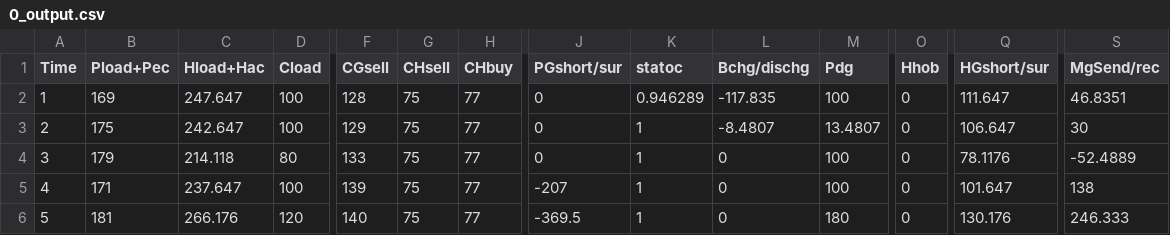
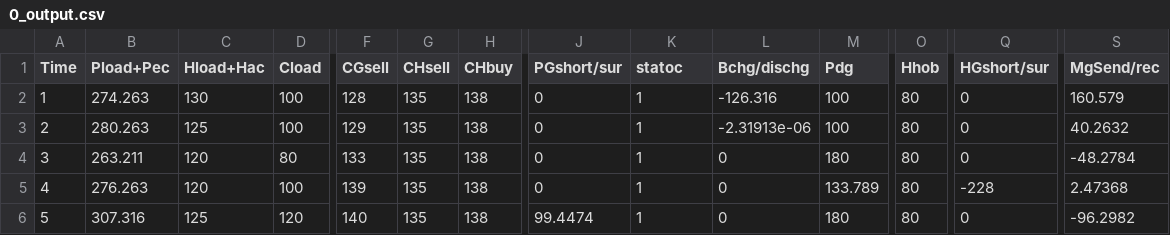
Before and after one commit to TalhaRehmanMTRKT/MicrogridOptimization, a CSV file: MultiMG/Centralized/0_output.csv, drawn as a sheet; only a part is shown, gaps mark what is left out; the diff covers the shown part only; the diff names each change by its address in the sheet, - before the commit and + after, or states it on an @@ line.

```diff
--- a/MultiMG/Centralized/0_output.csv
+++ b/MultiMG/Centralized/0_output.csv
-B2 (Pload+Pec): 169
+B2 (Pload+Pec): 274.263
-C2 (Hload+Hac): 247.647
+C2 (Hload+Hac): 130
-G2:G6 (CHsell): 75
+G2:G6 (CHsell): 135
-H2:H6 (CHbuy): 77
+H2:H6 (CHbuy): 138
-K2 (statoc): 0.946289
+K2 (statoc): 1
-L2 (Bchg/dischg): -117.835
+L2 (Bchg/dischg): -126.316
-O2:O6 (Hhob): 0
+O2:O6 (Hhob): 80
-Q2 (HGshort/sur): 111.647
+Q2 (HGshort/sur): 0
-S2 (MgSend/rec): 46.8351
+S2 (MgSend/rec): 160.579
-B3 (Pload+Pec): 175
+B3 (Pload+Pec): 280.263
-C3 (Hload+Hac): 242.647
+C3 (Hload+Hac): 125
-L3 (Bchg/dischg): -8.4807
+L3 (Bchg/dischg): -2.31913e-06
-M3 (Pdg): 13.4807
+M3 (Pdg): 100
-Q3 (HGshort/sur): 106.647
+Q3 (HGshort/sur): 0
-S3 (MgSend/rec): 30
+S3 (MgSend/rec): 40.2632
-B4 (Pload+Pec): 179
+B4 (Pload+Pec): 263.211
-C4 (Hload+Hac): 214.118
+C4 (Hload+Hac): 120
-M4 (Pdg): 100
+M4 (Pdg): 180
-Q4 (HGshort/sur): 78.1176
+Q4 (HGshort/sur): 0
-S4 (MgSend/rec): -52.4889
+S4 (MgSend/rec): -48.2784
-B5 (Pload+Pec): 171
+B5 (Pload+Pec): 276.263
-C5 (Hload+Hac): 237.647
+C5 (Hload+Hac): 120
-J5 (PGshort/sur): -207
+J5 (PGshort/sur): 0
-M5 (Pdg): 100
+M5 (Pdg): 133.789
-Q5 (HGshort/sur): 101.647
+Q5 (HGshort/sur): -228
-S5 (MgSend/rec): 138
+S5 (MgSend/rec): 2.47368
-B6 (Pload+Pec): 181
+B6 (Pload+Pec): 307.316
-C6 (Hload+Hac): 266.176
+C6 (Hload+Hac): 125
-J6 (PGshort/sur): -369.5
+J6 (PGshort/sur): 99.4474
-Q6 (HGshort/sur): 130.176
+Q6 (HGshort/sur): 0
-S6 (MgSend/rec): 246.333
+S6 (MgSend/rec): -96.2982
```
Also changed, not shown: 146 edited cells elsewhere in this file, MultiMG/Centralized/1_output.csv, MultiMG/Centralized/2_output.csv, 26 other files.
